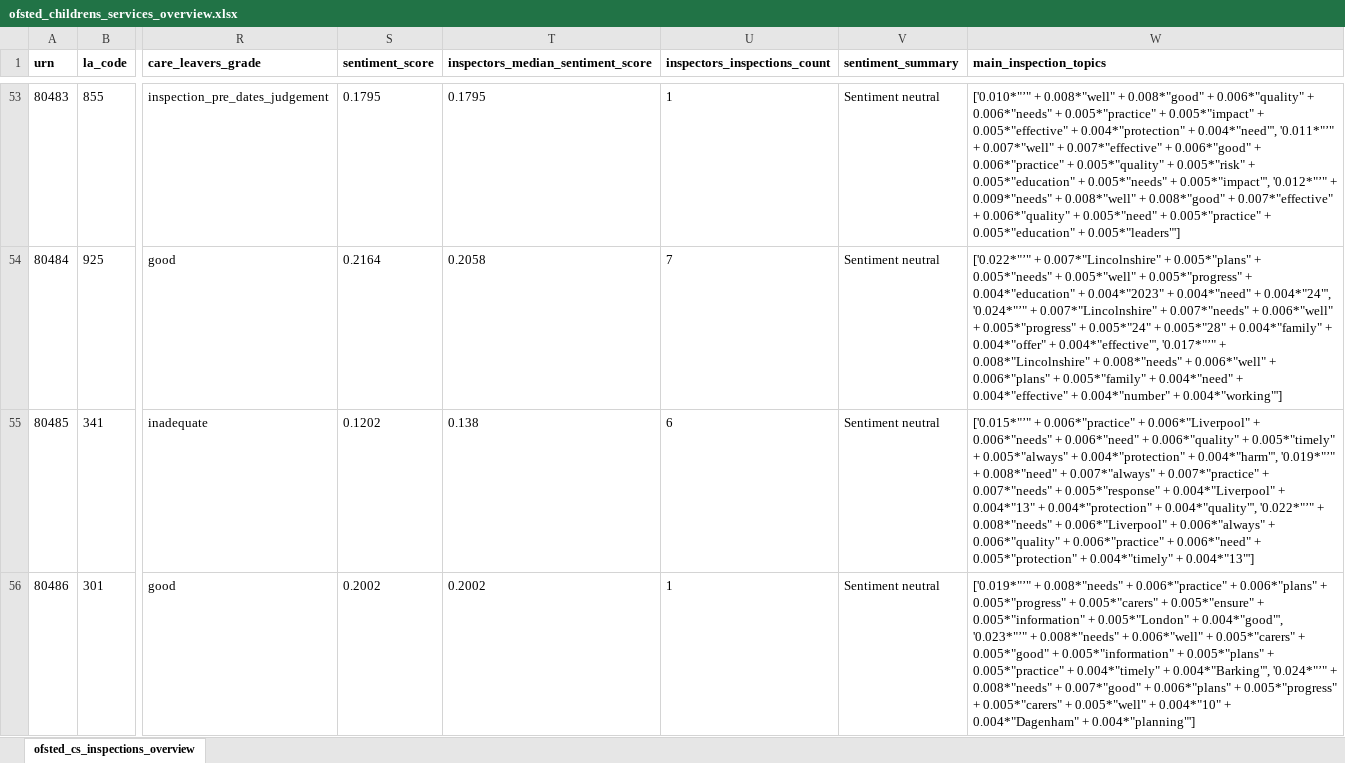
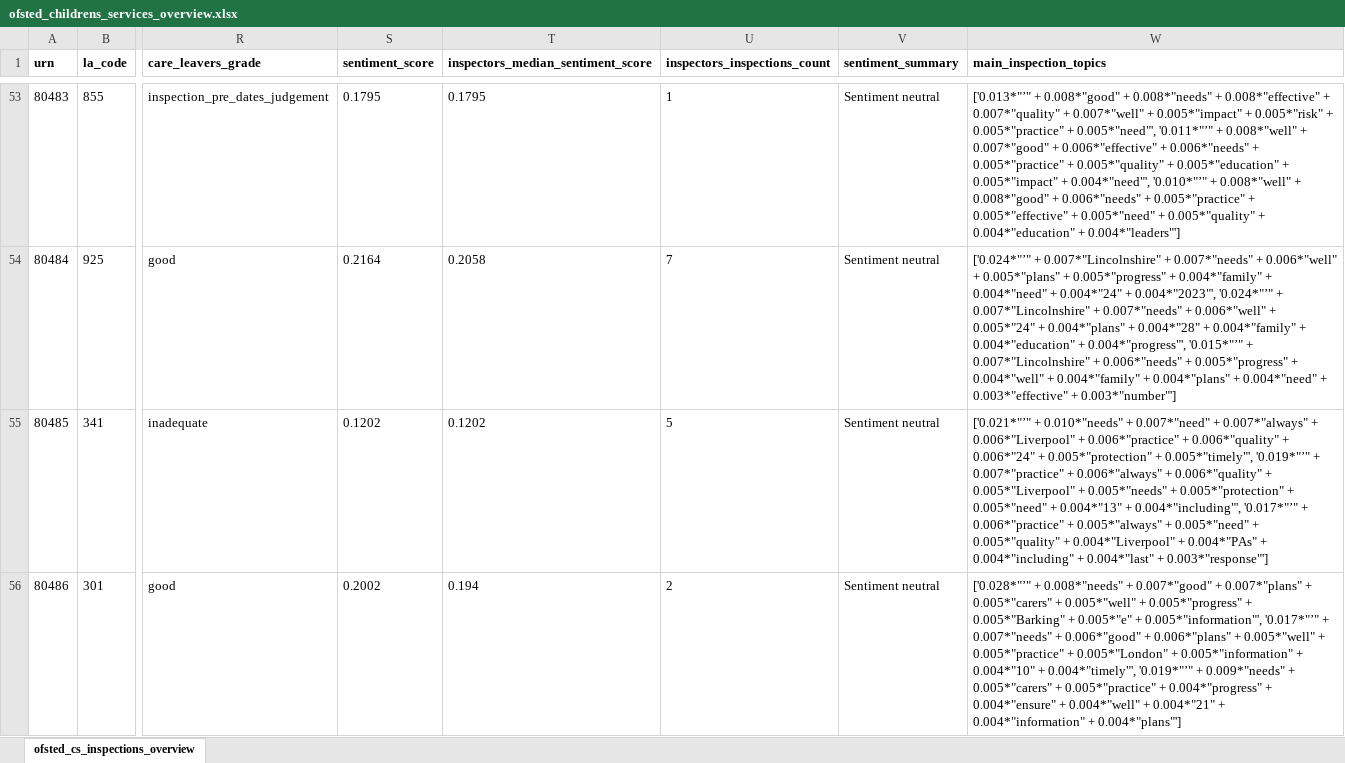
Before and after one commit to data-to-insight/ofsted-ilacs-scrape-tool, an Excel workbook: ofsted_childrens_services_overview.xlsx, sheet ofsted_cs_inspections_overview, drawn as a sheet; only a part is shown, gaps mark what is left out; values as stored, in another font and other column widths than the file's, no borders; the diff covers the shown part only; the diff names each change by its address in the sheet, - before the commit and + after, or states it on an @@ line.

```diff
--- a/ofsted_childrens_services_overview.xlsx (sheet ofsted_cs_inspections_overview)
+++ b/ofsted_childrens_services_overview.xlsx (sheet ofsted_cs_inspections_overview)
-W53 (main_inspection_topics): ['0.010*"’" + 0.008*"well" + 0.008*"good" + 0.006*"quality" + 0.006*"needs" + 0.005*"practice" + 0.005*"impact" + 0.005*"effective" + 0.004*"protection" + 0.004*"need"', '0.011*"’" + 0.007*"well" + 0.007*"effective" + 0.006*"good" + 0.006*"practice" + 0.005*"quality" + 0.005*"risk" + 0.005*"education" + 0.005*"needs" + 0.005*"impact"', '0.012*"’" + 0.009*"needs" + 0.008*"well" + 0.008*"good" + 0.007*"effective" + 0.006*"quality" + 0.005*"need" + 0.005*"practice" + 0.005*"education" + 0.005*"leaders"']
+W53 (main_inspection_topics): ['0.013*"’" + 0.008*"good" + 0.008*"needs" + 0.008*"effective" + 0.007*"quality" + 0.007*"well" + 0.005*"impact" + 0.005*"risk" + 0.005*"practice" + 0.005*"need"', '0.011*"’" + 0.008*"well" + 0.007*"good" + 0.006*"effective" + 0.006*"needs" + 0.005*"practice" + 0.005*"quality" + 0.005*"education" + 0.005*"impact" + 0.004*"need"', '0.010*"’" + 0.008*"well" + 0.008*"good" + 0.006*"needs" + 0.005*"practice" + 0.005*"effective" + 0.005*"need" + 0.005*"quality" + 0.004*"education" + 0.004*"leaders"']
-W54 (main_inspection_topics): ['0.022*"’" + 0.007*"Lincolnshire" + 0.005*"plans" + 0.005*"needs" + 0.005*"well" + 0.005*"progress" + 0.004*"education" + 0.004*"2023" + 0.004*"need" + 0.004*"24"', '0.024*"’" + 0.007*"Lincolnshire" + 0.007*"needs" + 0.006*"well" + 0.005*"progress" + 0.005*"24" + 0.005*"28" + 0.004*"family" + 0.004*"offer" + 0.004*"effective"', '0.017*"’" + 0.008*"Lincolnshire" + 0.008*"needs" + 0.006*"well" + 0.006*"plans" + 0.005*"family" + 0.004*"need" + 0.004*"effective" + 0.004*"number" + 0.004*"working"']
+W54 (main_inspection_topics): ['0.024*"’" + 0.007*"Lincolnshire" + 0.007*"needs" + 0.006*"well" + 0.005*"plans" + 0.005*"progress" + 0.004*"family" + 0.004*"need" + 0.004*"24" + 0.004*"2023"', '0.024*"’" + 0.007*"Lincolnshire" + 0.007*"needs" + 0.006*"well" + 0.005*"24" + 0.004*"plans" + 0.004*"28" + 0.004*"family" + 0.004*"education" + 0.004*"progress"', '0.015*"’" + 0.007*"Lincolnshire" + 0.006*"needs" + 0.005*"progress" + 0.004*"well" + 0.004*"family" + 0.004*"plans" + 0.004*"need" + 0.003*"effective" + 0.003*"number"']
-T55: 0.138
+T55: 0.1202
-U55 (inspectors_inspections_count): 6
+U55 (inspectors_inspections_count): 5
-W55 (main_inspection_topics): ['0.015*"’" + 0.006*"practice" + 0.006*"Liverpool" + 0.006*"needs" + 0.006*"need" + 0.006*"quality" + 0.005*"timely" + 0.005*"always" + 0.004*"protection" + 0.004*"harm"', '0.019*"’" + 0.008*"need" + 0.007*"always" + 0.007*"practice" + 0.007*"needs" + 0.005*"response" + 0.004*"Liverpool" + 0.004*"13" + 0.004*"protection" + 0.004*"quality"', '0.022*"’" + 0.008*"needs" + 0.006*"Liverpool" + 0.006*"always" + 0.006*"quality" + 0.006*"practice" + 0.006*"need" + 0.005*"protection" + 0.004*"timely" + 0.004*"13"']
+W55 (main_inspection_topics): ['0.021*"’" + 0.010*"needs" + 0.007*"need" + 0.007*"always" + 0.006*"Liverpool" + 0.006*"practice" + 0.006*"quality" + 0.006*"24" + 0.005*"protection" + 0.005*"timely"', '0.019*"’" + 0.007*"practice" + 0.006*"always" + 0.006*"quality" + 0.005*"Liverpool" + 0.005*"needs" + 0.005*"protection" + 0.005*"need" + 0.004*"13" + 0.004*"including"', '0.017*"’" + 0.006*"practice" + 0.005*"always" + 0.005*"need" + 0.005*"quality" + 0.004*"Liverpool" + 0.004*"PAs" + 0.004*"including" + 0.004*"last" + 0.003*"response"']
-T56: 0.2002
+T56: 0.194
-U56 (inspectors_inspections_count): 1
+U56 (inspectors_inspections_count): 2
-W56 (main_inspection_topics): ['0.019*"’" + 0.008*"needs" + 0.006*"practice" + 0.006*"plans" + 0.005*"progress" + 0.005*"carers" + 0.005*"ensure" + 0.005*"information" + 0.005*"London" + 0.004*"good"', '0.023*"’" + 0.008*"needs" + 0.006*"well" + 0.005*"carers" + 0.005*"good" + 0.005*"information" + 0.005*"plans" + 0.005*"practice" + 0.004*"timely" + 0.004*"Barking"', '0.024*"’" + 0.008*"needs" + 0.007*"good" + 0.006*"plans" + 0.005*"progress" + 0.005*"carers" + 0.005*"well" + 0.004*"10" + 0.004*"Dagenham" + 0.004*"planning"']
+W56 (main_inspection_topics): ['0.028*"’" + 0.008*"needs" + 0.007*"good" + 0.007*"plans" + 0.005*"carers" + 0.005*"well" + 0.005*"progress" + 0.005*"Barking" + 0.005*"e" + 0.005*"information"', '0.017*"’" + 0.007*"needs" + 0.006*"good" + 0.006*"plans" + 0.005*"well" + 0.005*"practice" + 0.005*"London" + 0.005*"information" + 0.004*"10" + 0.004*"timely"', '0.019*"’" + 0.009*"needs" + 0.005*"carers" + 0.005*"practice" + 0.004*"progress" + 0.004*"ensure" + 0.004*"well" + 0.004*"21" + 0.004*"information" + 0.004*"plans"']
```
Also changed, not shown: 246 edited cells elsewhere in this sheet, 8 other files.
